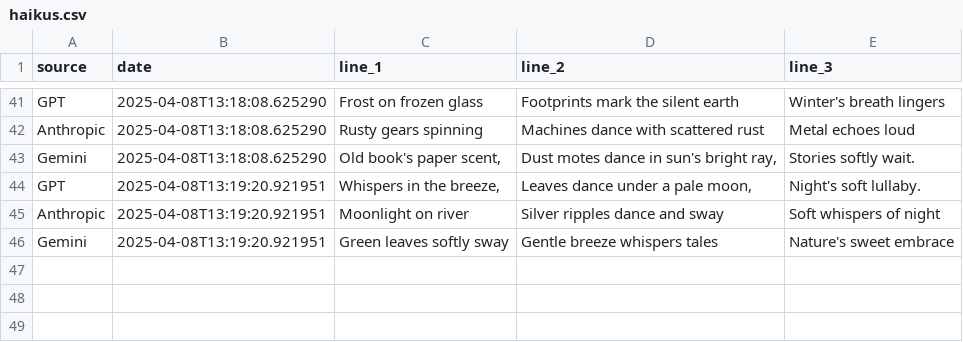
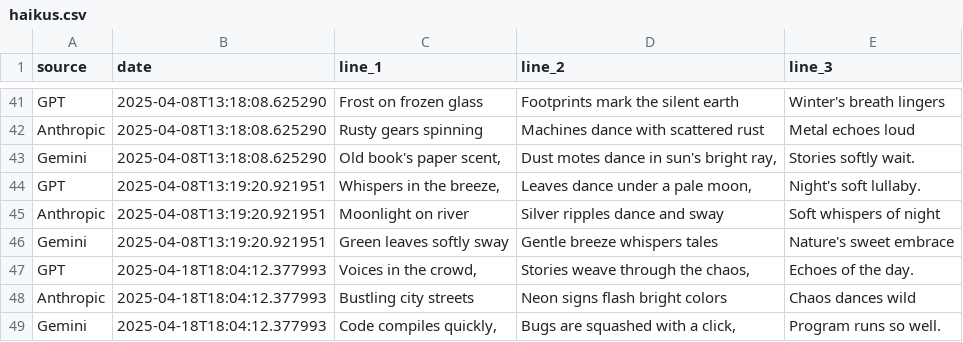
Before and after one commit to nightangelblade/hAIku, a CSV file: haikus.csv, drawn as a sheet; only a part is shown, gaps mark what is left out.

Commit message:
Automatic commit. Haikus generated and static webpage updated

```diff
--- a/haikus.csv
+++ b/haikus.csv
@@ -46 +46,4 @@ Anthropic|2025-04-08T13:19:20.921951|Moonlight on river|Silver ripples dance and
 Gemini|2025-04-08T13:19:20.921951|Green leaves softly sway|Gentle breeze whispers tales|Nature's sweet embrace
+GPT|2025-04-18T18:04:12.377993|Voices in the crowd,|Stories weave through the chaos,|Echoes of the day.
+Anthropic|2025-04-18T18:04:12.377993|Bustling city streets|Neon signs flash bright colors|Chaos dances wild
+Gemini|2025-04-18T18:04:12.377993|Code compiles quickly,|Bugs are squashed with a click,|Program runs so well.
```
Also changed, not shown: 2 other files.
